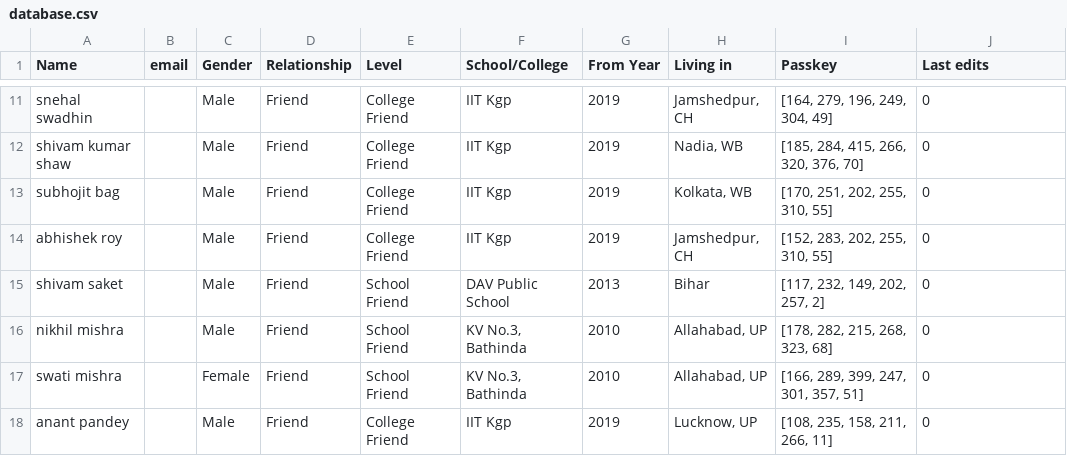
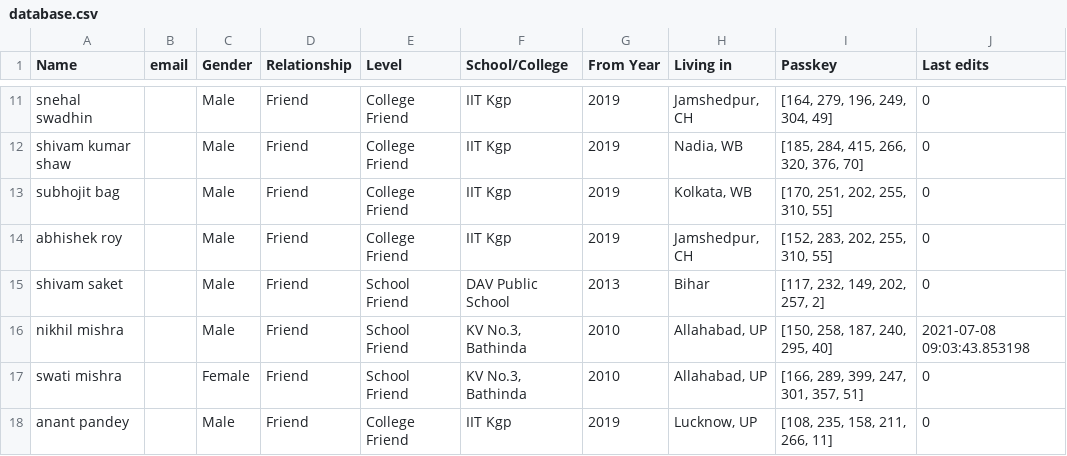
Before and after one commit to Gituhin/Friends-Data, a CSV file: database.csv, drawn as a sheet; only a part is shown, gaps mark what is left out.

Commit message:
Commit by nikhil mishra

```diff
--- a/database.csv
+++ b/database.csv
@@ -15,3 +15,3 @@ abhishek roy,,Male,Friend,College Friend,IIT Kgp,2019,"Jamshedpur, CH","[152, 28
 shivam saket,,Male,Friend,School Friend,DAV Public School,2013,Bihar,"[117, 232, 149, 202, 257, 2]",0
-nikhil mishra,,Male,Friend,School Friend,"KV No.3, Bathinda",2010,"Allahabad, UP","[178, 282, 215, 268, 323, 68]",0
+nikhil mishra,,Male,Friend,School Friend,"KV No.3, Bathinda",2010,"Allahabad, UP","[150, 258, 187, 240, 295, 40]",2021-07-08 09:03:43.853198
 swati mishra,,Female,Friend,School Friend,"KV No.3, Bathinda",2010,"Allahabad, UP","[166, 289, 399, 247, 301, 357, 51]",0
```
